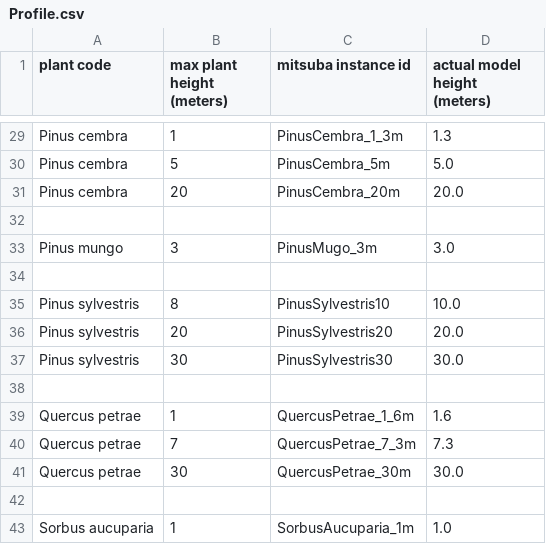
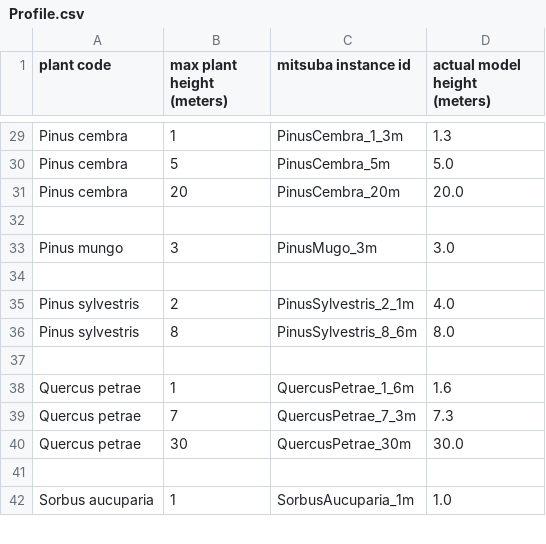
Before and after one commit to jgain/EcoViz, a CSV file: data/Mitsuba/ModelSpecies/Profile.csv, drawn as a sheet; only a part is shown, gaps mark what is left out.

Commit message:
Update species

```diff
--- a/data/Mitsuba/ModelSpecies/Profile.csv
+++ b/data/Mitsuba/ModelSpecies/Profile.csv
@@ -34,5 +34,4 @@ Pinus mungo;3;PinusMugo_3m;3.0
 ;;;
-Pinus sylvestris;8;PinusSylvestris10;10.0
-Pinus sylvestris;20;PinusSylvestris20;20.0
-Pinus sylvestris;30;PinusSylvestris30;30.0
+Pinus sylvestris;2;PinusSylvestris_2_1m;4.0
+Pinus sylvestris;8;PinusSylvestris_8_6m;8.0
 ;;;
```
Also changed, not shown: 16 other files.
